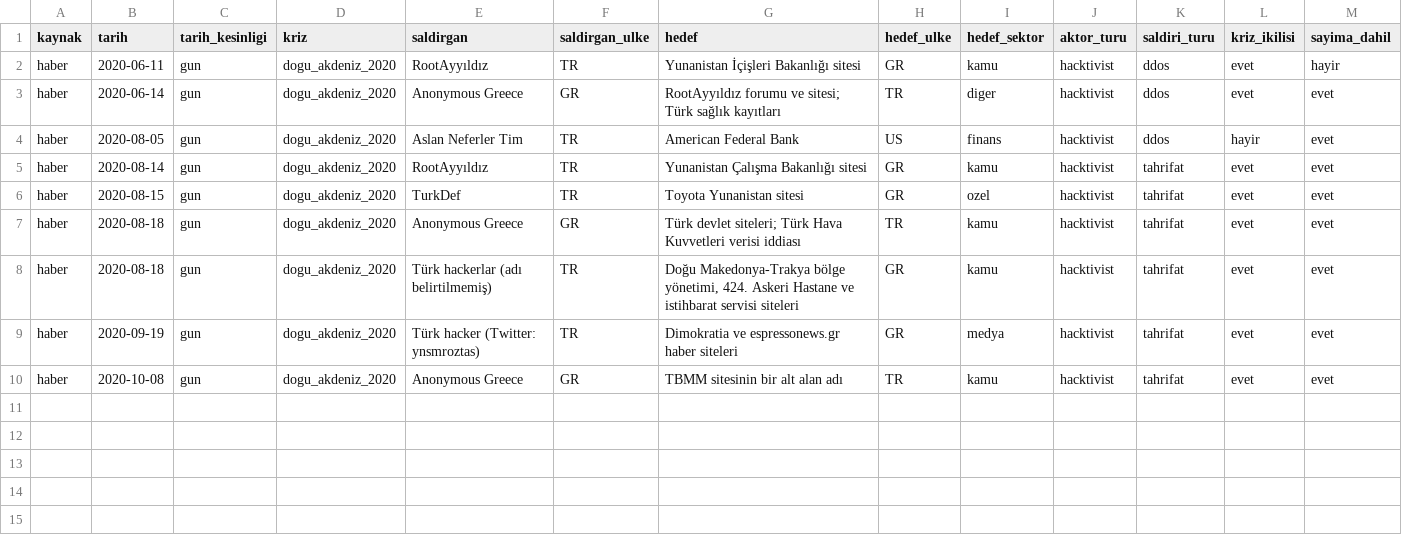
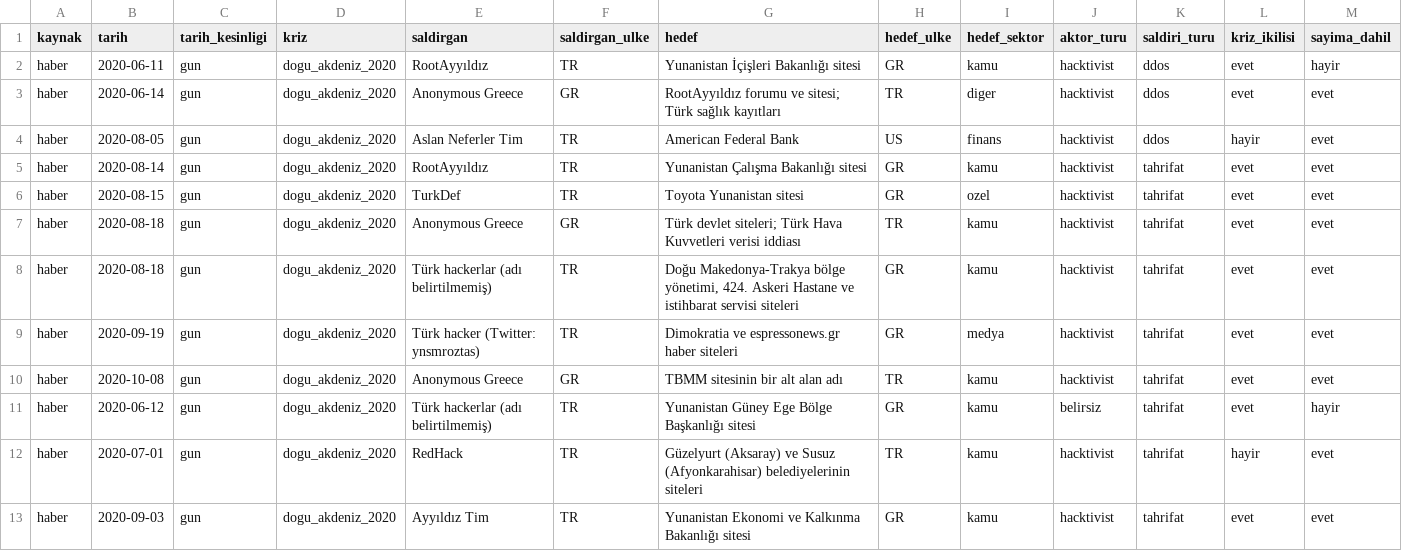
Before and after one commit to NilayOzmen/TUBITAK2209A_NilayOzmen, a CSV file: data/processed/dogu_akdeniz_kodlama.csv, drawn as a sheet; only a part is shown; rows hold the shown columns only; the diff names each change by its address in the sheet, - before the commit and + after, or states it on an @@ line.

```diff
--- a/data/processed/dogu_akdeniz_kodlama.csv
+++ b/data/processed/dogu_akdeniz_kodlama.csv
+row 11: haber | 2020-06-12 | gun | dogu_akdeniz_2020 | Türk hackerlar (adı belirtilmemiş) | TR | Yunanistan Güney Ege Bölge Başkanlığı sitesi | GR | kamu | belirsiz | tahrifat | evet | hayir
+row 12: haber | 2020-07-01 | gun | dogu_akdeniz_2020 | RedHack | TR | Güzelyurt (Aksaray) ve Susuz (Afyonkarahisar) belediyelerinin siteleri | TR | kamu | hacktivist | tahrifat | hayir | evet
+row 13: haber | 2020-09-03 | gun | dogu_akdeniz_2020 | Ayyıldız Tim | TR | Yunanistan Ekonomi ve Kalkınma Bakanlığı sitesi | GR | kamu | hacktivist | tahrifat | evet | evet
```
Also changed, not shown: data/processed/brunson_kodlama.csv, data/processed/gkg_ceviri_gunluk_brunson_2018.csv, 23 other files.
